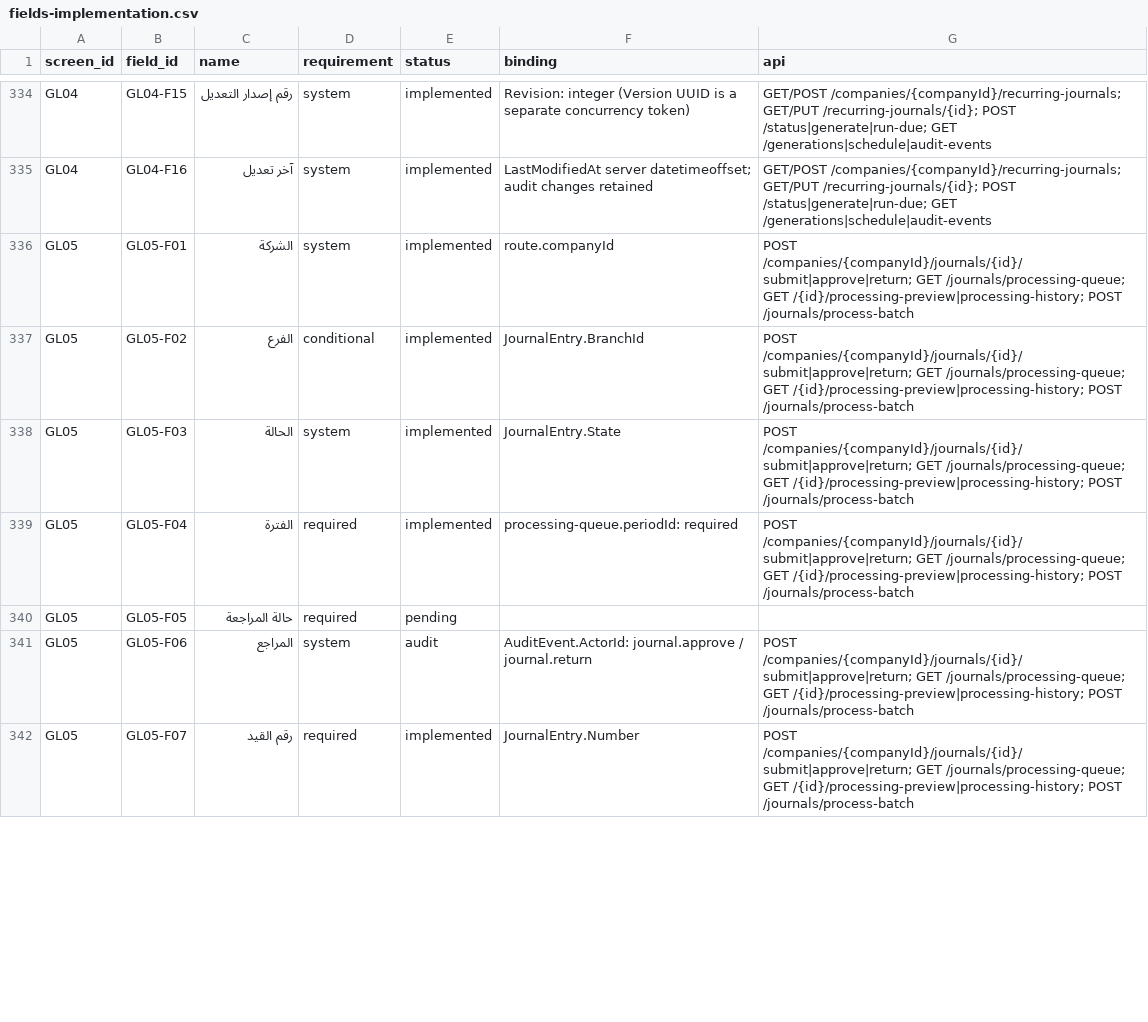
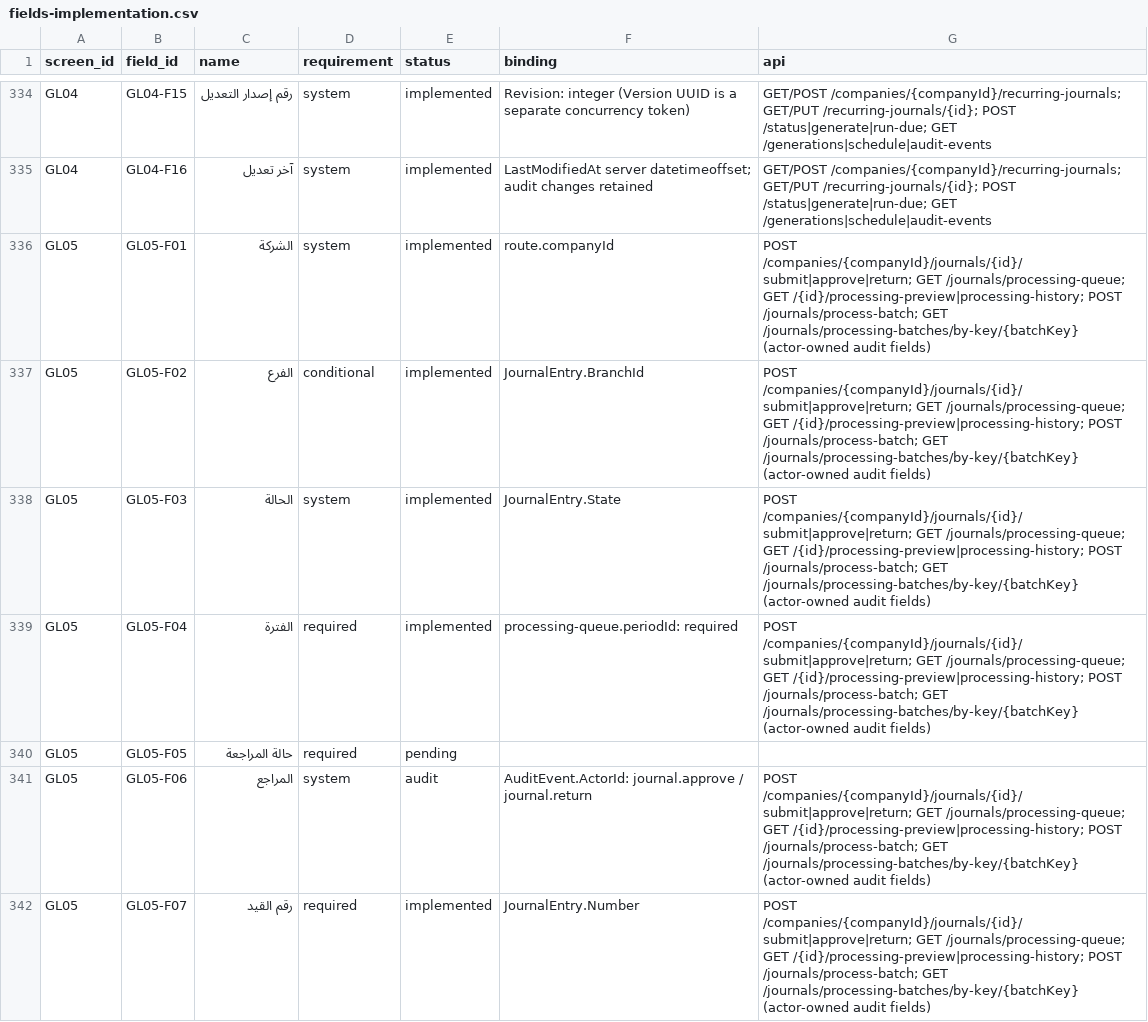
Before and after one commit to ameenalqershi/ameen-erp, a CSV file: docs/backend/fields-implementation.csv, drawn as a sheet; only a part is shown, gaps mark what is left out; the diff covers the shown part only.

Commit message:
GL05-FG04: verify approval audit fields, SQL replay and access scope
* test(gl05): verify approval audit fields and immutable replay in SQL

* docs(gl05): refresh generated progress inventory for CI

```diff
--- a/docs/backend/fields-implementation.csv
+++ b/docs/backend/fields-implementation.csv
@@ -335,8 +335,8 @@ GL04,GL04-F15,رقم إصدار التعديل,system,implemented,Revision: inte
 GL04,GL04-F16,آخر تعديل,system,implemented,LastModifiedAt server datetimeoffset; audit changes retained,GET/POST /companies/{companyId}/recurring-journals; GET/PUT /recurring-journals/{id}; POST /status|generate|run-due; GET /generations|schedule|audit-events
-GL05,GL05-F01,الشركة,system,implemented,route.companyId,POST /companies/{companyId}/journals/{id}/submit|approve|return; GET /journals/processing-queue; GET /{id}/processing-preview|processing-history; POST /journals/process-batch
-GL05,GL05-F02,الفرع,conditional,implemented,JournalEntry.BranchId,POST /companies/{companyId}/journals/{id}/submit|approve|return; GET /journals/processing-queue; GET /{id}/processing-preview|processing-history; POST /journals/process-batch
-GL05,GL05-F03,الحالة,system,implemented,JournalEntry.State,POST /companies/{companyId}/journals/{id}/submit|approve|return; GET /journals/processing-queue; GET /{id}/processing-preview|processing-history; POST /journals/process-batch
-GL05,GL05-F04,الفترة,required,implemented,processing-queue.periodId: required,POST /companies/{companyId}/journals/{id}/submit|approve|return; GET /journals/processing-queue; GET /{id}/processing-preview|processing-history; POST /journals/process-batch
+GL05,GL05-F01,الشركة,system,implemented,route.companyId,POST /companies/{companyId}/journals/{id}/submit|approve|return; GET /journals/processing-queue; GET /{id}/processing-preview|processing-history; POST /journals/process-batch; GET /journals/processing-batches/by-key/{batchKey} (actor-owned audit fields)
+GL05,GL05-F02,الفرع,conditional,implemented,JournalEntry.BranchId,POST /companies/{companyId}/journals/{id}/submit|approve|return; GET /journals/processing-queue; GET /{id}/processing-preview|processing-history; POST /journals/process-batch; GET /journals/processing-batches/by-key/{batchKey} (actor-owned audit fields)
+GL05,GL05-F03,الحالة,system,implemented,JournalEntry.State,POST /companies/{companyId}/journals/{id}/submit|approve|return; GET /journals/processing-queue; GET /{id}/processing-preview|processing-history; POST /journals/process-batch; GET /journals/processing-batches/by-key/{batchKey} (actor-owned audit fields)
+GL05,GL05-F04,الفترة,required,implemented,processing-queue.periodId: required,POST /companies/{companyId}/journals/{id}/submit|approve|return; GET /journals/processing-queue; GET /{id}/processing-preview|processing-history; POST /journals/process-batch; GET /journals/processing-batches/by-key/{batchKey} (actor-owned audit fields)
 GL05,GL05-F05,حالة المراجعة,required,pending,,
-GL05,GL05-F06,المراجع,system,audit,AuditEvent.ActorId: journal.approve / journal.return,POST /companies/{companyId}/journals/{id}/submit|approve|return; GET /journals/processing-queue; GET /{id}/processing-preview|processing-history; POST /journals/process-batch
-GL05,GL05-F07,رقم القيد,required,implemented,JournalEntry.Number,POST /companies/{companyId}/journals/{id}/submit|approve|return; GET /journals/processing-queue; GET /{id}/processing-preview|processing-history; POST /journals/process-batch
+GL05,GL05-F06,المراجع,system,audit,AuditEvent.ActorId: journal.approve / journal.return,POST /companies/{companyId}/journals/{id}/submit|approve|return; GET /journals/processing-queue; GET /{id}/processing-preview|processing-history; POST /journals/process-batch; GET /journals/processing-batches/by-key/{batchKey} (actor-owned audit fields)
+GL05,GL05-F07,رقم القيد,required,implemented,JournalEntry.Number,POST /companies/{companyId}/journals/{id}/submit|approve|return; GET /journals/processing-queue; GET /{id}/processing-preview|processing-history; POST /journals/process-batch; GET /journals/processing-batches/by-key/{batchKey} (actor-owned audit fields)
```
Also changed, not shown: 13 edited cells elsewhere in this file, docs/backend/screens-implementation.csv, 5 other files.
